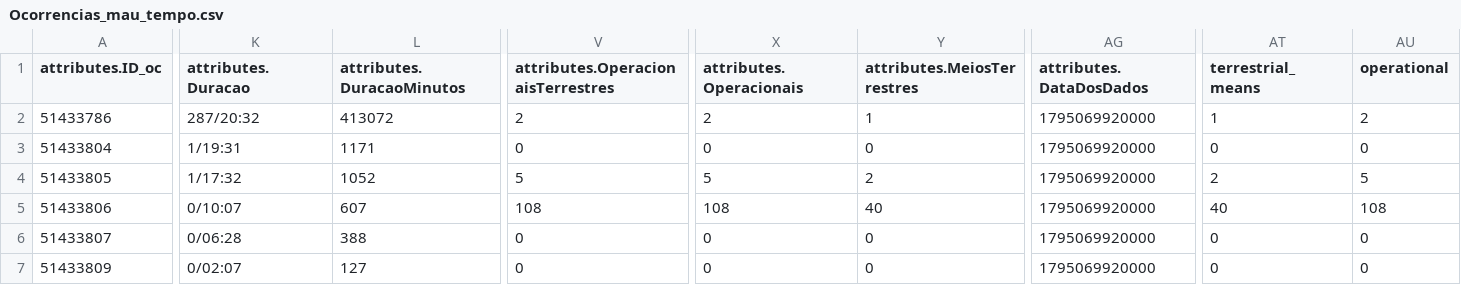
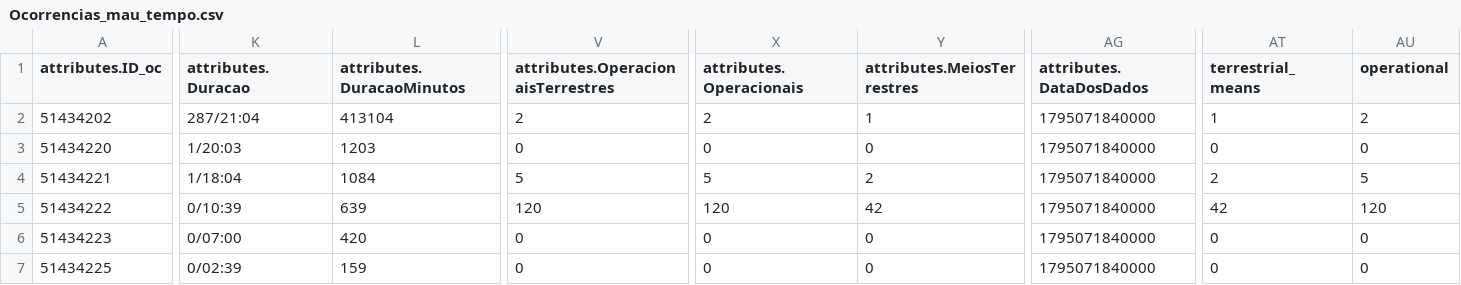
Before and after one commit to CatiaBarros/occurrence-data-collector, a CSV file: Ocorrencias_mau_tempo.csv, drawn as a sheet; only a part is shown, gaps mark what is left out; the diff names each change by its address in the sheet, - before the commit and + after, or states it on an @@ line.

```diff
--- a/Ocorrencias_mau_tempo.csv
+++ b/Ocorrencias_mau_tempo.csv
-A2 (attributes.ID_oc): 51433786
+A2 (attributes.ID_oc): 51434202
-K2 (attributes.Duracao): 287/20:32
+K2 (attributes.Duracao): 287/21:04
-L2 (attributes.DuracaoMinutos): 413072
+L2 (attributes.DuracaoMinutos): 413104
-AG2:AG7 (attributes.DataDosDados): 1795069920000
+AG2:AG7 (attributes.DataDosDados): 1795071840000
-A3 (attributes.ID_oc): 51433804
+A3 (attributes.ID_oc): 51434220
-K3 (attributes.Duracao): 1/19:31
+K3 (attributes.Duracao): 1/20:03
-L3 (attributes.DuracaoMinutos): 1171
+L3 (attributes.DuracaoMinutos): 1203
-A4 (attributes.ID_oc): 51433805
+A4 (attributes.ID_oc): 51434221
-K4 (attributes.Duracao): 1/17:32
+K4 (attributes.Duracao): 1/18:04
-L4 (attributes.DuracaoMinutos): 1052
+L4 (attributes.DuracaoMinutos): 1084
-A5 (attributes.ID_oc): 51433806
+A5 (attributes.ID_oc): 51434222
-K5 (attributes.Duracao): 0/10:07
+K5 (attributes.Duracao): 0/10:39
-L5 (attributes.DuracaoMinutos): 607
+L5 (attributes.DuracaoMinutos): 639
-V5: 108
+V5: 120
-X5 (attributes.Operacionais): 108
+X5 (attributes.Operacionais): 120
-Y5 (attributes.MeiosTerrestres): 40
+Y5 (attributes.MeiosTerrestres): 42
-AT5 (terrestrial_means): 40
+AT5 (terrestrial_means): 42
-AU5 (operational): 108
+AU5 (operational): 120
-A6 (attributes.ID_oc): 51433807
+A6 (attributes.ID_oc): 51434223
-K6 (attributes.Duracao): 0/06:28
+K6 (attributes.Duracao): 0/07:00
-L6 (attributes.DuracaoMinutos): 388
+L6 (attributes.DuracaoMinutos): 420
-A7 (attributes.ID_oc): 51433809
+A7 (attributes.ID_oc): 51434225
-K7 (attributes.Duracao): 0/02:07
+K7 (attributes.Duracao): 0/02:39
-L7 (attributes.DuracaoMinutos): 127
+L7 (attributes.DuracaoMinutos): 159
```
Also changed, not shown: dados_prociv_expanded.csv, 1 other file.
